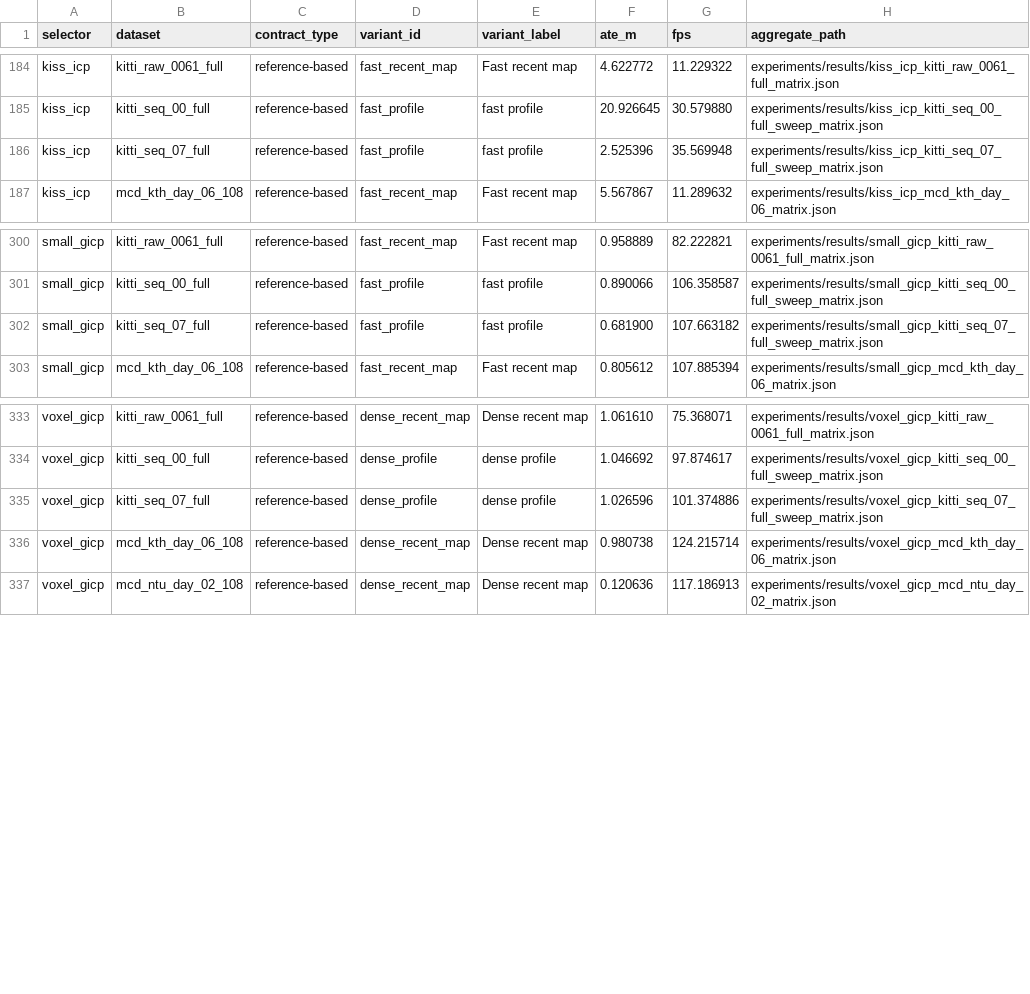
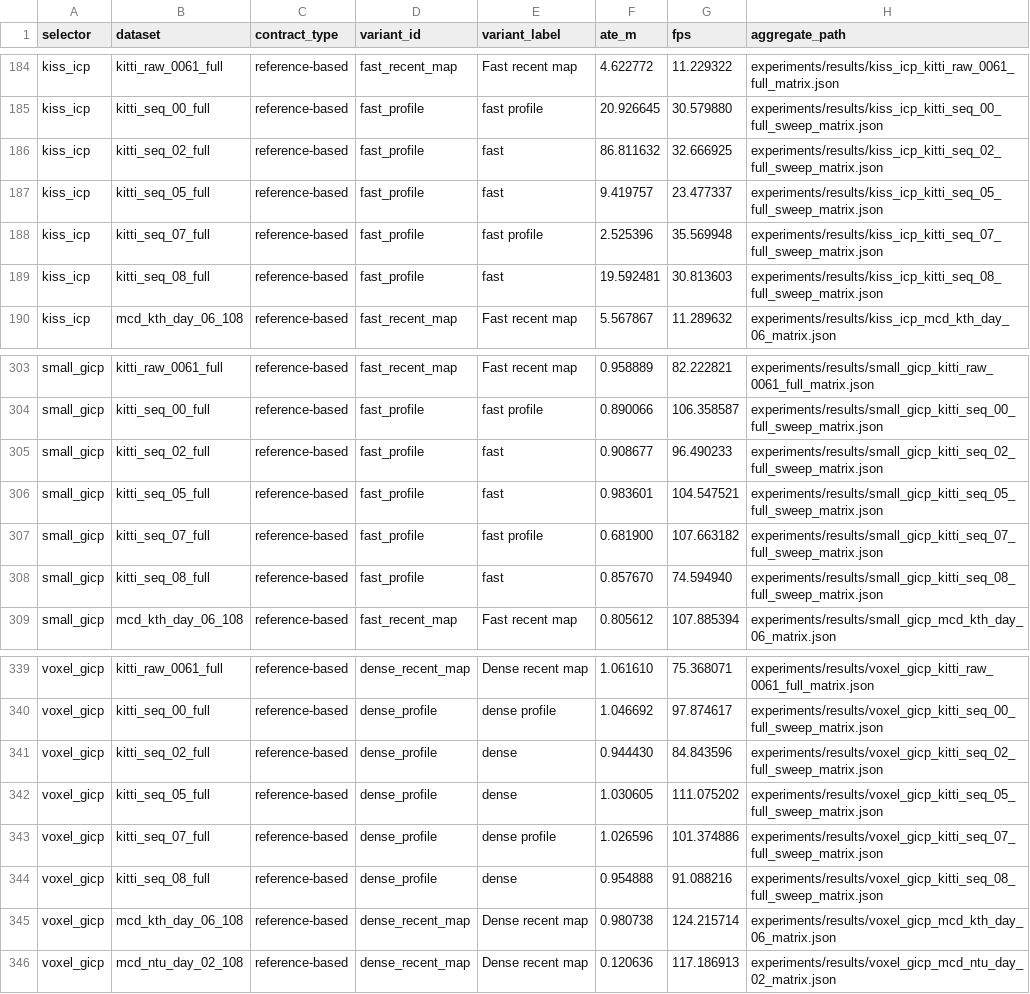
Before and after one commit to rsasaki0109/localization_zoo, a CSV file: docs/assets/paper/ready_defaults.csv, drawn as a sheet; only a part is shown, gaps mark what is left out; the diff names each change by its address in the sheet, - before the commit and + after, or states it on an @@ line.

Commit message:
GICP family all-5-seq verification: small_gicp fast universal, voxel_gicp dense universal, KISS-ICP catastrophic on long

```diff
--- a/docs/assets/paper/ready_defaults.csv
+++ b/docs/assets/paper/ready_defaults.csv
+row 186: kiss_icp | kitti_seq_02_full | reference-based | fast_profile | fast | 86.811632 | 32.666925 | experiments/results/kiss_icp_kitti_seq_02_full_sweep_matrix.json
+row 187: kiss_icp | kitti_seq_05_full | reference-based | fast_profile | fast | 9.419757 | 23.477337 | experiments/results/kiss_icp_kitti_seq_05_full_sweep_matrix.json
+row 189: kiss_icp | kitti_seq_08_full | reference-based | fast_profile | fast | 19.592481 | 30.813603 | experiments/results/kiss_icp_kitti_seq_08_full_sweep_matrix.json
+row 305: small_gicp | kitti_seq_02_full | reference-based | fast_profile | fast | 0.908677 | 96.490233 | experiments/results/small_gicp_kitti_seq_02_full_sweep_matrix.json
+row 306: small_gicp | kitti_seq_05_full | reference-based | fast_profile | fast | 0.983601 | 104.547521 | experiments/results/small_gicp_kitti_seq_05_full_sweep_matrix.json
+row 308: small_gicp | kitti_seq_08_full | reference-based | fast_profile | fast | 0.857670 | 74.594940 | experiments/results/small_gicp_kitti_seq_08_full_sweep_matrix.json
+row 341: voxel_gicp | kitti_seq_02_full | reference-based | dense_profile | dense | 0.944430 | 84.843596 | experiments/results/voxel_gicp_kitti_seq_02_full_sweep_matrix.json
+row 342: voxel_gicp | kitti_seq_05_full | reference-based | dense_profile | dense | 1.030605 | 111.075202 | experiments/results/voxel_gicp_kitti_seq_05_full_sweep_matrix.json
+row 344: voxel_gicp | kitti_seq_08_full | reference-based | dense_profile | dense | 0.954888 | 91.088216 | experiments/results/voxel_gicp_kitti_seq_08_full_sweep_matrix.json
```
Also changed, not shown: docs/assets/paper/default_variant_matrix.csv, docs/assets/paper/default_variant_matrix_long.csv, 27 other files.
